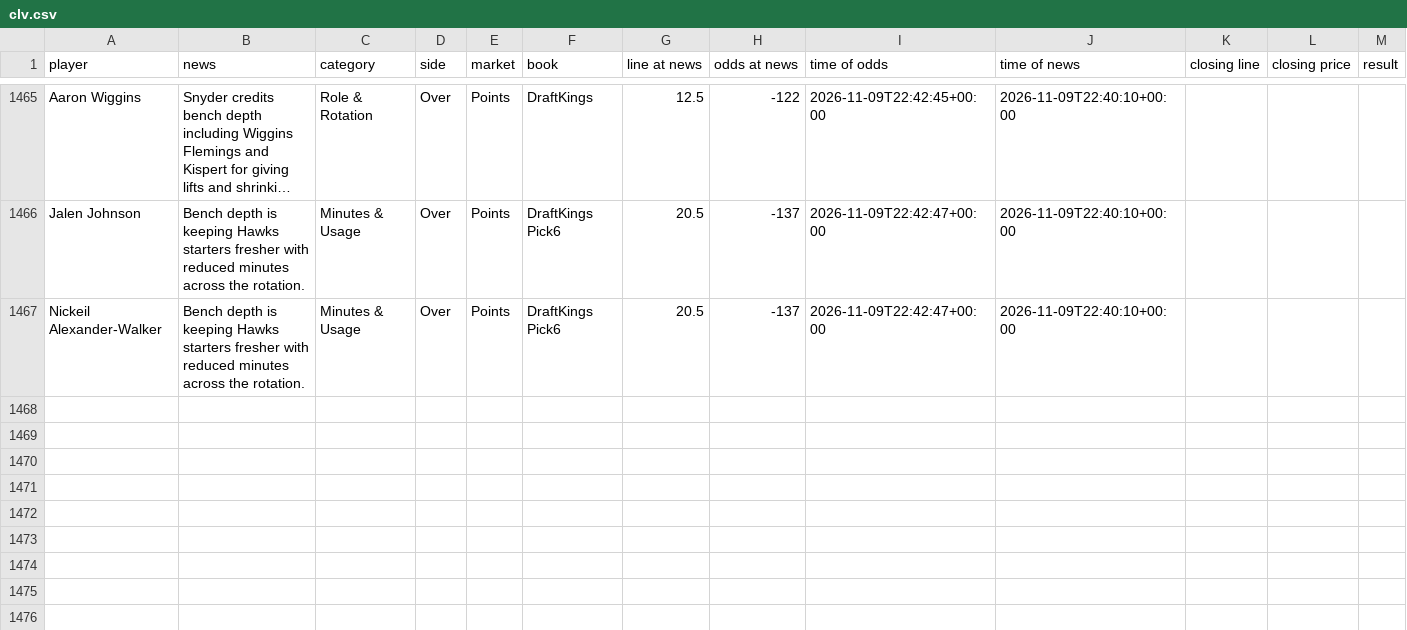
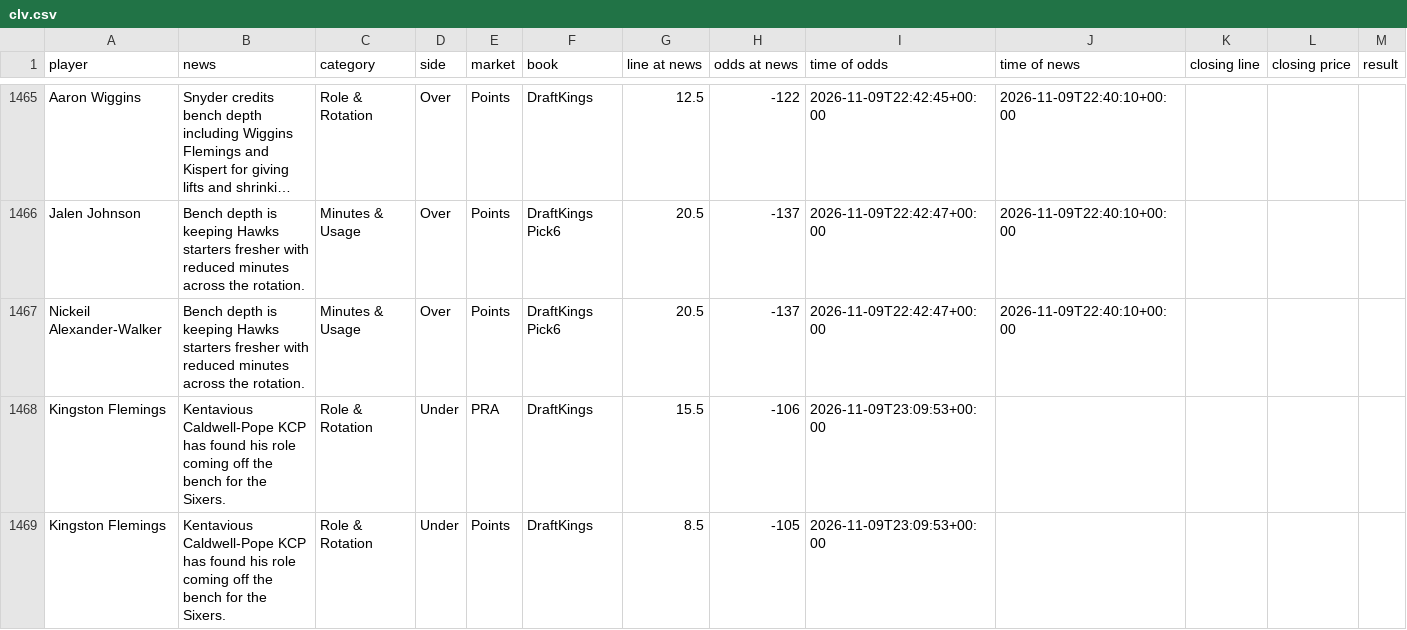
Before and after one commit to jriordan55/nba-news-scanner, a CSV file: data/clv.csv, drawn as a sheet; only a part is shown, gaps mark what is left out; long unchanged cells end in …; rows hold the shown columns only; the diff names each change by its address in the sheet, - before the commit and + after, or states it on an @@ line.

```diff
--- a/data/clv.csv
+++ b/data/clv.csv
+row 1468: Kingston Flemings | Kentavious Caldwell-Pope KCP has found his role coming off the bench for the Sixers. | Role & Rotation | Under | PRA | DraftKings | 15.5 | -106 | 2026-11-09T23:09:53+00:00
+row 1469: Kingston Flemings | Kentavious Caldwell-Pope KCP has found his role coming off the bench for the Sixers. | Role & Rotation | Under | Points | DraftKings | 8.5 | -105 | 2026-11-09T23:09:53+00:00
```
Also changed, not shown: 1 other file.
